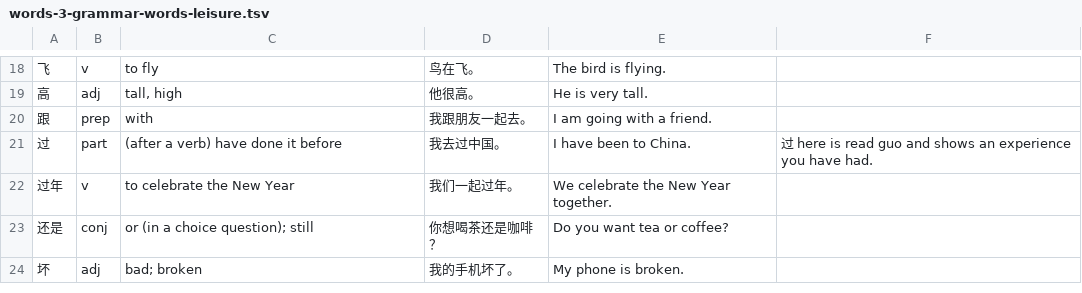
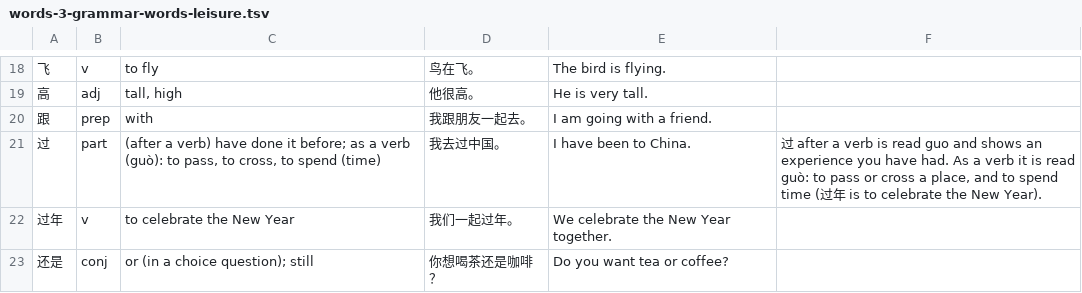
Before and after one commit to alvinyu20/hsk-path, a TSV file: content/l2/words-3-grammar-words-leisure.tsv, drawn as a sheet; only a part is shown, gaps mark what is left out; the shorter side is filled out with more unchanged rows.

```diff
--- a/content/l2/words-3-grammar-words-leisure.tsv
+++ b/content/l2/words-3-grammar-words-leisure.tsv
@@ -20,3 +20,3 @@
 跟	prep	with	我跟朋友一起去。	I am going with a friend.
-过	part	(after a verb) have done it before	我去过中国。	I have been to China.	过 here is read guo and shows an experience you have had.
+过	part	(after a verb) have done it before; as a verb (guò): to pass, to cross, to spend (time)	我去过中国。	I have been to China.	过 after a verb is read guo and shows an experience you have had. As a verb it is read guò: to pass or cross a place, and to spend time (过年 is to celebrate the New Year).
 过年	v	to celebrate the New Year	我们一起过年。	We celebrate the New Year together.
```
Also changed, not shown: content/words-1-numbers-time.tsv, 6 other files.
